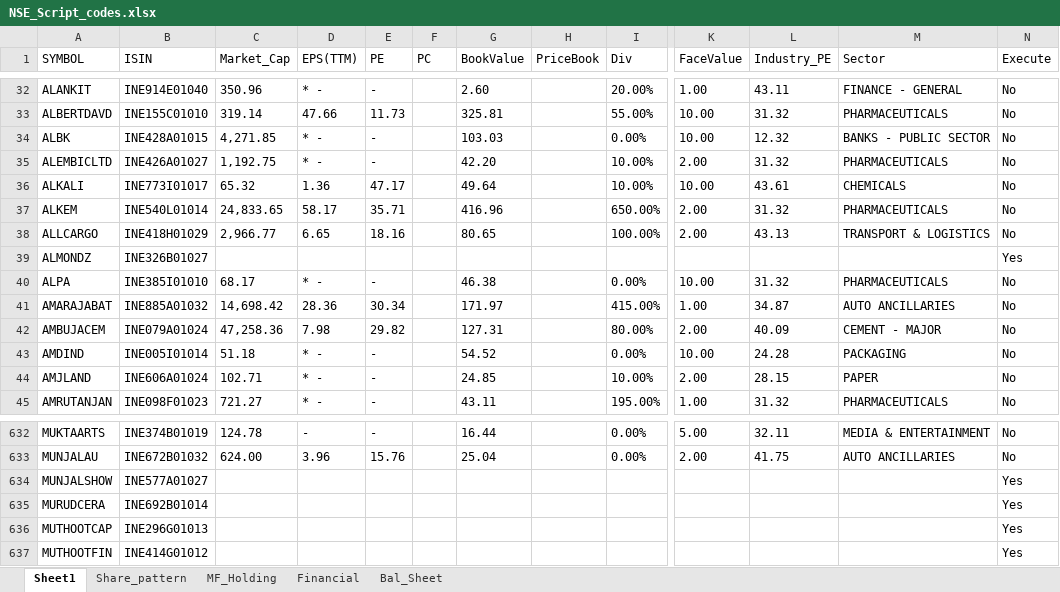
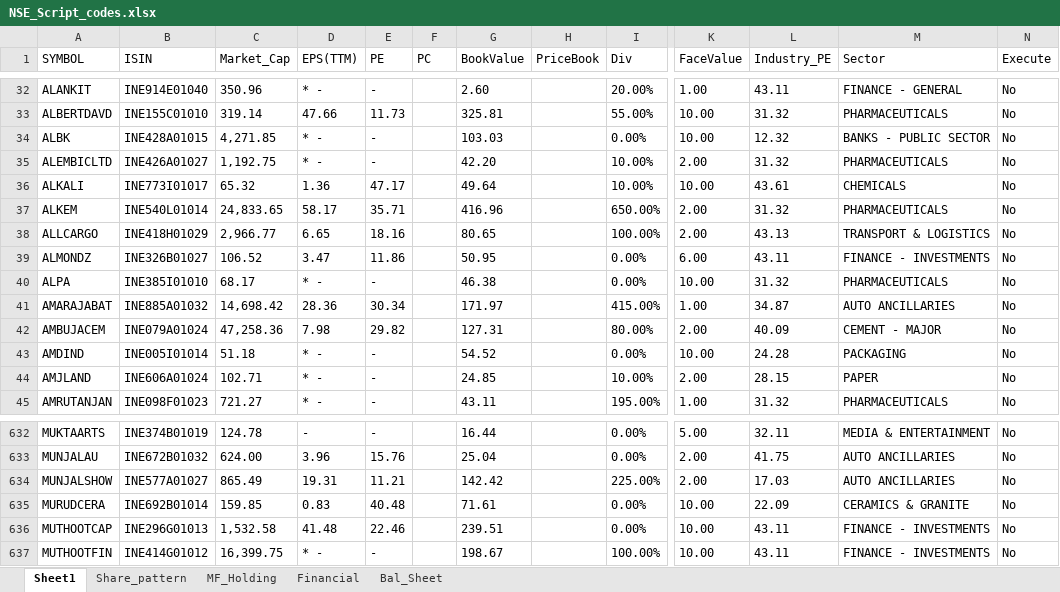
Before and after one commit to vishalvkhoday/Selenium_NSE_Algo, an Excel workbook: Additonal_Utility/NSE_Script_codes.xlsx, sheet Sheet1, drawn as a sheet; only a part is shown, gaps mark what is left out; values as stored, in another font and other column widths than the file's, no borders; conditional formats not drawn; the diff covers the shown part only; the diff names each change by its address in the sheet, - before the commit and + after, or states it on an @@ line.

```diff
--- a/Additonal_Utility/NSE_Script_codes.xlsx (sheet Sheet1)
+++ b/Additonal_Utility/NSE_Script_codes.xlsx (sheet Sheet1)
-C39 (Market_Cap): (empty)
+C39 (Market_Cap): 106.52
-D39 (EPS(TTM)): (empty)
+D39 (EPS(TTM)): 3.47
-E39 (PE): (empty)
+E39 (PE): 11.86
-G39 (BookValue): (empty)
+G39 (BookValue): 50.95
-I39 (Div): (empty)
+I39 (Div): 0.00%
-K39 (FaceValue): (empty)
+K39 (FaceValue): 6.00
-L39 (Industry_PE): (empty)
+L39 (Industry_PE): 43.11
-M39 (Sector): (empty)
+M39 (Sector): FINANCE - INVESTMENTS
-N39 (Execute): Yes
+N39 (Execute): No
-C634 (Market_Cap): (empty)
+C634 (Market_Cap): 865.49
-D634 (EPS(TTM)): (empty)
+D634 (EPS(TTM)): 19.31
-E634 (PE): (empty)
+E634 (PE): 11.21
-G634 (BookValue): (empty)
+G634 (BookValue): 142.42
-I634 (Div): (empty)
+I634 (Div): 225.00%
-K634 (FaceValue): (empty)
+K634 (FaceValue): 2.00
-L634 (Industry_PE): (empty)
+L634 (Industry_PE): 17.03
-M634 (Sector): (empty)
+M634 (Sector): AUTO ANCILLARIES
-N634:N637 (Execute): Yes
+N634:N637 (Execute): No
-C635 (Market_Cap): (empty)
+C635 (Market_Cap): 159.85
-D635 (EPS(TTM)): (empty)
+D635 (EPS(TTM)): 0.83
-E635 (PE): (empty)
+E635 (PE): 40.48
-G635 (BookValue): (empty)
+G635 (BookValue): 71.61
-I635:I636 (Div): (empty)
+I635:I636 (Div): 0.00%
-K635:K637 (FaceValue): (empty)
+K635:K637 (FaceValue): 10.00
-L635 (Industry_PE): (empty)
+L635 (Industry_PE): 22.09
-M635 (Sector): (empty)
+M635 (Sector): CERAMICS & GRANITE
-C636 (Market_Cap): (empty)
+C636 (Market_Cap): 1,532.58
-D636 (EPS(TTM)): (empty)
+D636 (EPS(TTM)): 41.48
-E636 (PE): (empty)
+E636 (PE): 22.46
-G636 (BookValue): (empty)
+G636 (BookValue): 239.51
-L636:L637 (Industry_PE): (empty)
+L636:L637 (Industry_PE): 43.11
-M636:M637 (Sector): (empty)
+M636:M637 (Sector): FINANCE - INVESTMENTS
-C637 (Market_Cap): (empty)
+C637 (Market_Cap): 16,399.75
-D637 (EPS(TTM)): (empty)
+D637 (EPS(TTM)): * -
-E637 (PE): (empty)
+E637 (PE): -
-G637 (BookValue): (empty)
+G637 (BookValue): 198.67
-I637 (Div): (empty)
+I637 (Div): 100.00%
```
Also changed, not shown: 798 edited cells elsewhere in this sheet, sheet Financial, sheet Bal_Sheet, sheet Share_pattern, sheet MF_Holding.
